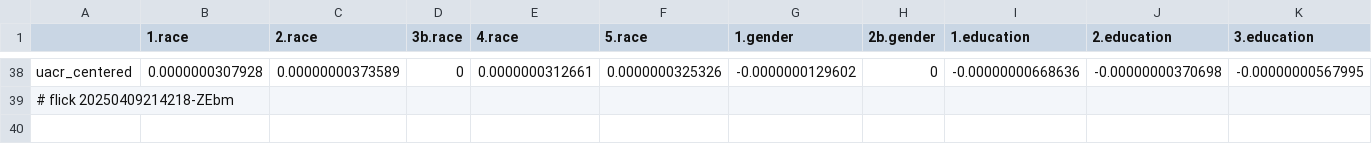
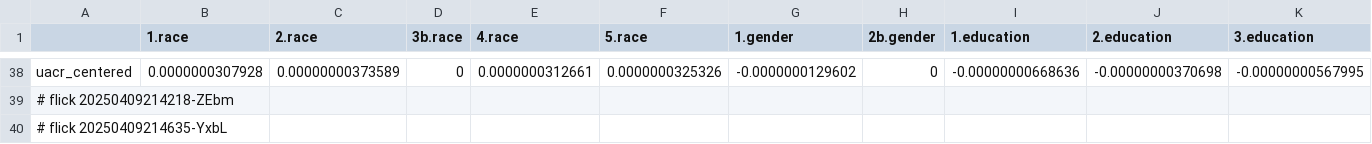
Before and after one commit to abikesa/mole, a CSV file: kitabo/ensi/ukubona/donorcase/test3/assets/csv/esrd_var_overall.csv, drawn as a sheet; only a part is shown, gaps mark what is left out; rows hold the shown columns only; the diff names each change by its address in the sheet, - before the commit and + after, or states it on an @@ line.

Commit message:
kitabo/ensi/ukubona/donorcase/test3/assets/csv/esrd_var_overall.csv

```diff
--- a/kitabo/ensi/ukubona/donorcase/test3/assets/csv/esrd_var_overall.csv
+++ b/kitabo/ensi/ukubona/donorcase/test3/assets/csv/esrd_var_overall.csv
+row 40: # flick 20250409214635-YxbL
```
